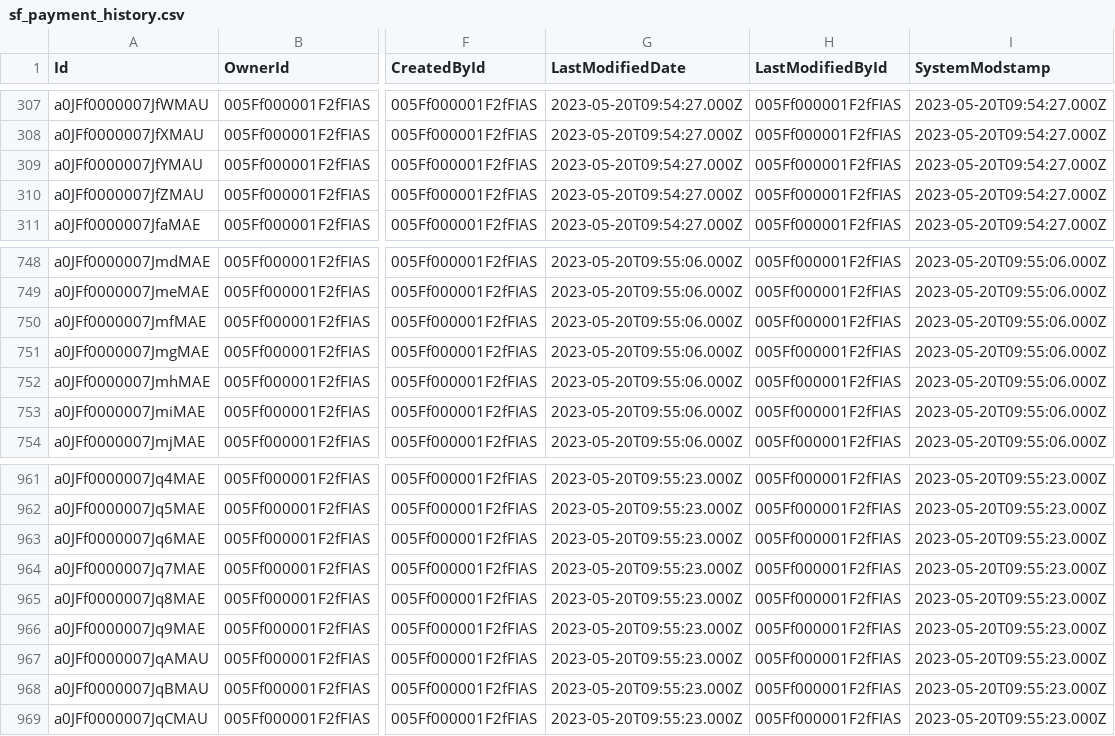
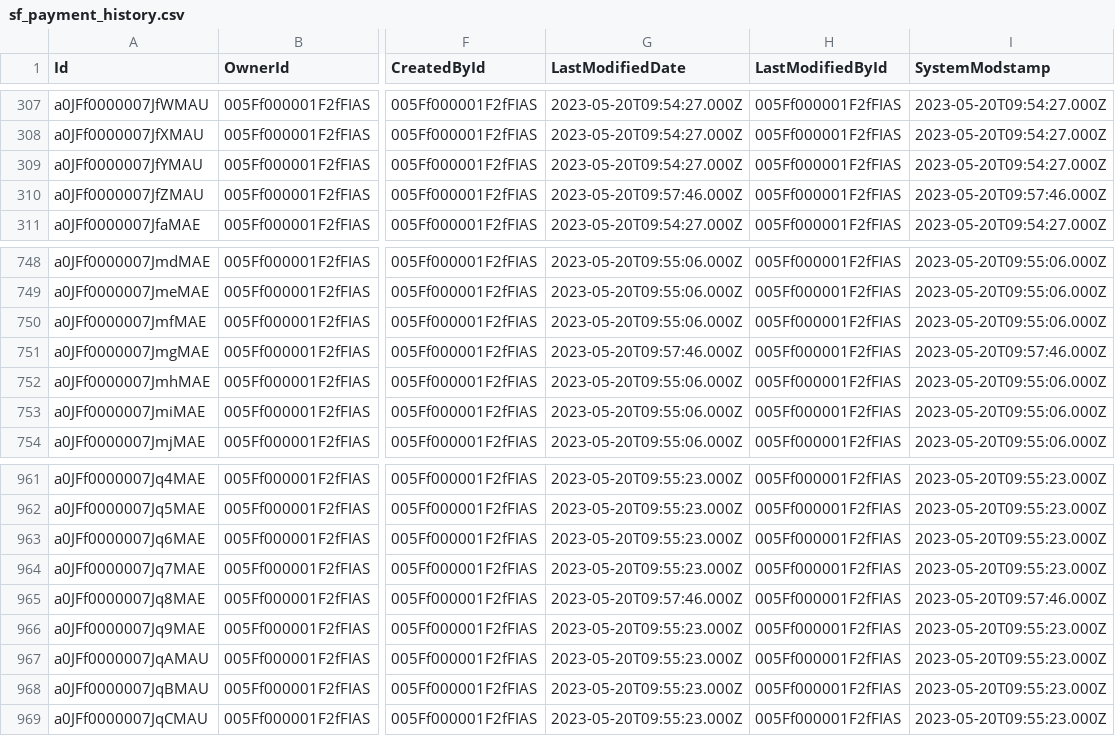
Before and after one commit to parveengarg3786/PBNHFL-, a CSV file: sf_payment_history.csv, drawn as a sheet; only a part is shown, gaps mark what is left out; the diff names each change by its address in the sheet, - before the commit and + after, or states it on an @@ line.

Commit message:
Add files via upload

```diff
--- a/sf_payment_history.csv
+++ b/sf_payment_history.csv
-G310 (LastModifiedDate): 2023-05-20T09:54:27.000Z
+G310 (LastModifiedDate): 2023-05-20T09:57:46.000Z
-I310 (SystemModstamp): 2023-05-20T09:54:27.000Z
+I310 (SystemModstamp): 2023-05-20T09:57:46.000Z
-G751 (LastModifiedDate): 2023-05-20T09:55:06.000Z
+G751 (LastModifiedDate): 2023-05-20T09:57:46.000Z
-I751 (SystemModstamp): 2023-05-20T09:55:06.000Z
+I751 (SystemModstamp): 2023-05-20T09:57:46.000Z
-G965 (LastModifiedDate): 2023-05-20T09:55:23.000Z
+G965 (LastModifiedDate): 2023-05-20T09:57:46.000Z
-I965 (SystemModstamp): 2023-05-20T09:55:23.000Z
+I965 (SystemModstamp): 2023-05-20T09:57:46.000Z
```
